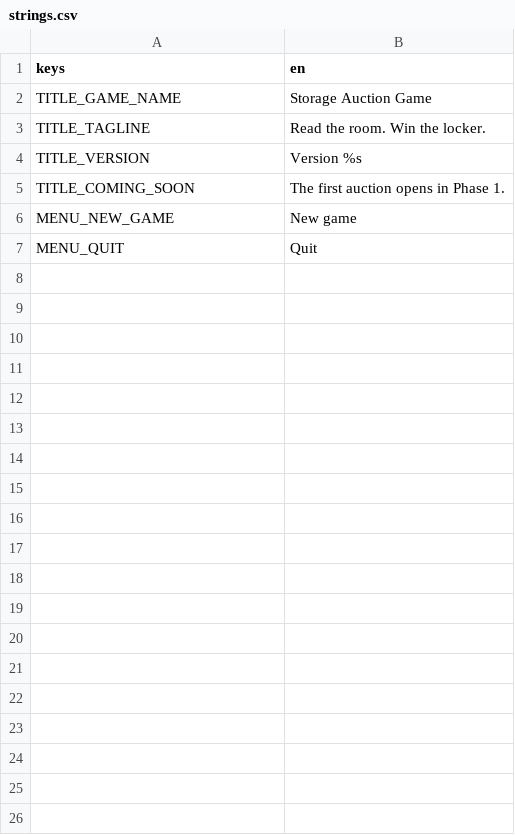
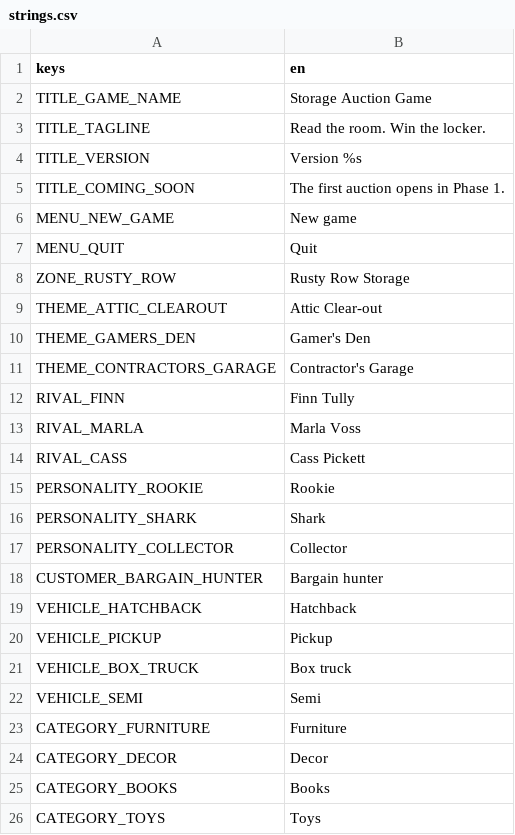
Before and after one commit to Jreece69/storage-auction-game, a CSV file: game/data/translations/strings.csv, drawn as a sheet; only a part is shown; the diff covers the shown part only.

```diff
--- a/game/data/translations/strings.csv
+++ b/game/data/translations/strings.csv
@@ -7 +7,20 @@ MENU_NEW_GAME,New game
 MENU_QUIT,Quit
+ZONE_RUSTY_ROW,Rusty Row Storage
+THEME_ATTIC_CLEAROUT,Attic Clear-out
+THEME_GAMERS_DEN,Gamer's Den
+THEME_CONTRACTORS_GARAGE,Contractor's Garage
+RIVAL_FINN,Finn Tully
+RIVAL_MARLA,Marla Voss
+RIVAL_CASS,Cass Pickett
+PERSONALITY_ROOKIE,Rookie
+PERSONALITY_SHARK,Shark
+PERSONALITY_COLLECTOR,Collector
+CUSTOMER_BARGAIN_HUNTER,Bargain hunter
+VEHICLE_HATCHBACK,Hatchback
+VEHICLE_PICKUP,Pickup
+VEHICLE_BOX_TRUCK,Box truck
+VEHICLE_SEMI,Semi
+CATEGORY_FURNITURE,Furniture
+CATEGORY_DECOR,Decor
+CATEGORY_BOOKS,Books
+CATEGORY_TOYS,Toys
```
Also changed, not shown: 73 added rows elsewhere in this file, 54 other files.
